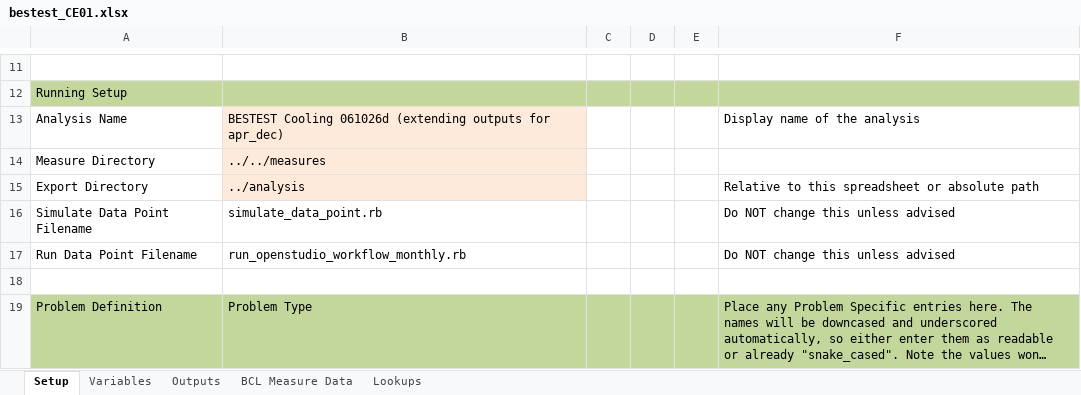
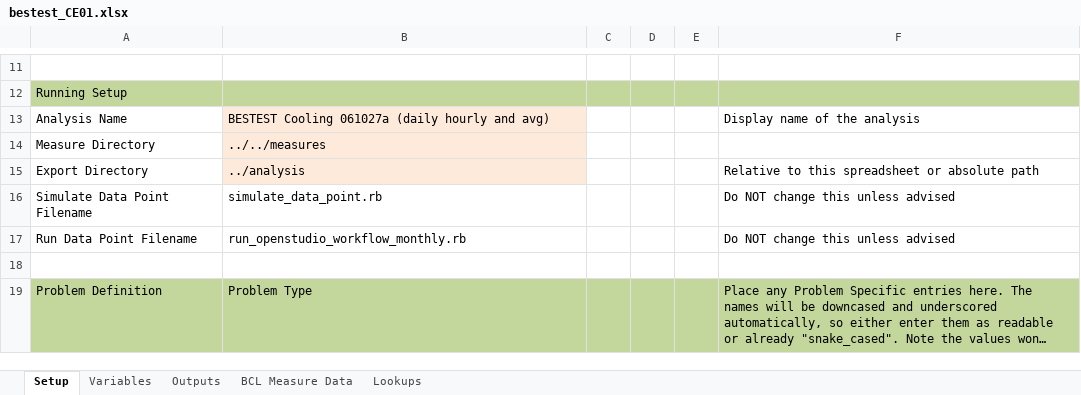
Before and after one commit to NREL/BESTEST-GSR-ARCHIVE, an Excel workbook: integration_testing/projects/bestest_CE01.xlsx, sheet Setup, drawn as a sheet; only a part is shown, gaps mark what is left out; long unchanged cells end in …; values as stored, in another font and other column widths than the file's, no borders; the diff names each change by its address in the sheet, - before the commit and + after, or states it on an @@ line.

```diff
--- a/integration_testing/projects/bestest_CE01.xlsx (sheet Setup)
+++ b/integration_testing/projects/bestest_CE01.xlsx (sheet Setup)
-B13: BESTEST Cooling 061026d (extending outputs for apr_dec)
+B13: BESTEST Cooling 061027a (daily hourly and avg)
```
Also changed, not shown: results/RESULTS5-3A.xlsx, 5 other files.
